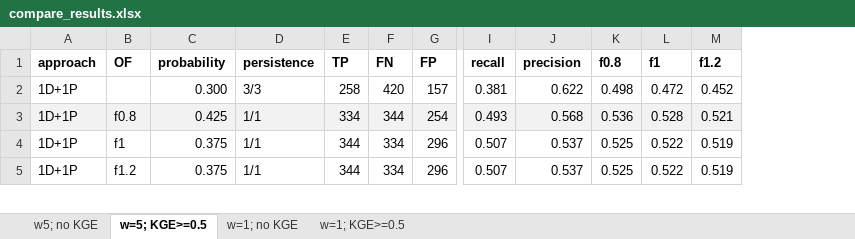
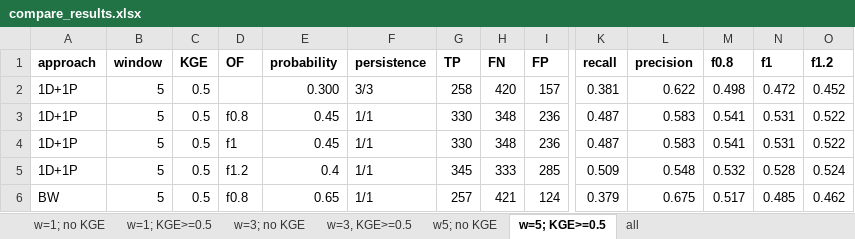
Before and after one commit to casadoj/EFAS_skill, an Excel workbook: results/skill/compare_results.xlsx, sheet w=5; KGE>=0.5, drawn as a sheet; only a part is shown, gaps mark what is left out; values as stored, in another font and other column widths than the file's, no borders; conditional formats not drawn; addresses are those after the commit; rows hold the shown columns only; the diff covers the shown part only; the diff names each change by its address in the sheet, - before the commit and + after, or states it on an @@ line.

```diff
--- a/results/skill/compare_results.xlsx (sheet w=5; KGE>=0.5)
+++ b/results/skill/compare_results.xlsx (sheet w=5; KGE>=0.5)
+sheet tab: w=3; no KGE
+sheet tab: w=3, KGE>=0.5
+sheet tab: all
@@ sheet tab order changed: w=1; no KGE | w=1; KGE>=0.5 | w=3; no KGE | w=3, KGE>=0.5 | w5; no KGE | w=5; KGE>=0.5 | all @@
+column B (window), rows 2-5: all 5
+column C (KGE), rows 2-5: all 0.5
-A3 fill: #F2F2F2
+A3 fill: none
-D3:O3 fill: #F2F2F2
+D3:O3 fill: none
-E3 (probability): 0.425
+E3 (probability): 0.45
-G3 (TP): 334
+G3 (TP): 330
-H3 (FN): 344
+H3 (FN): 348
-I3 (FP): 254
+I3 (FP): 236
-K3 (recall): 0.493
+K3 (recall): 0.487
-L3 (precision): 0.568
+L3 (precision): 0.583
-M3 (f0.8): 0.536
+M3 (f0.8): 0.541
-N3 (f1): 0.528
+N3 (f1): 0.531
-O3 (f1.2): 0.521
+O3 (f1.2): 0.522
-E4 (probability): 0.375
+E4 (probability): 0.45
-G4 (TP): 344
+G4 (TP): 330
-H4 (FN): 334
+H4 (FN): 348
-I4 (FP): 296
+I4 (FP): 236
-K4 (recall): 0.507
+K4 (recall): 0.487
-L4 (precision): 0.537
+L4 (precision): 0.583
-M4 (f0.8): 0.525
+M4 (f0.8): 0.541
-N4 (f1): 0.522
+N4 (f1): 0.531
-O4 (f1.2): 0.519
+O4 (f1.2): 0.522
-E5 (probability): 0.375
+E5 (probability): 0.4
-G5 (TP): 344
+G5 (TP): 345
-H5 (FN): 334
+H5 (FN): 333
-I5 (FP): 296
+I5 (FP): 285
-K5 (recall): 0.507
+K5 (recall): 0.509
-L5 (precision): 0.537
+L5 (precision): 0.548
-M5 (f0.8): 0.525
+M5 (f0.8): 0.532
-N5 (f1): 0.522
+N5 (f1): 0.528
-O5 (f1.2): 0.519
+O5 (f1.2): 0.524
+row 6: BW | 5 | 0.5 | f0.8 | 0.65 | 1/1 | 257 | 421 | 124 | 0.379 | 0.675 | 0.517 | 0.485 | 0.462
```
Also changed, not shown: 2 added rows, 3 removed rows, 20 edited cells and cell formats elsewhere in this sheet, sheet w=1; KGE>=0.5, sheet w5; no KGE, sheet w=1; no KGE.
